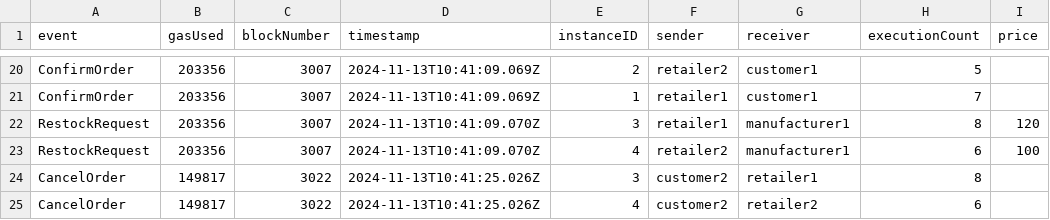
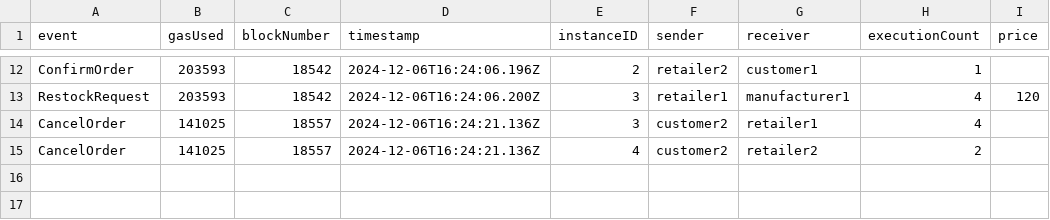
Before and after one commit to Hassan42/transparent-ordering, a CSV file: data/discoLog.csv, drawn as a sheet; only a part is shown, gaps mark what is left out; the diff covers the shown part only.

Commit message:
capture all orderers

```diff
--- a/data/discoLog.csv
+++ b/data/discoLog.csv
@@ -20,6 +12,4 @@ event,gasUsed,blockNumber,timestamp,instanceID,sender,receiver,executionCount,pr
-"ConfirmOrder","203356","3007","2024-11-13T10:41:09.069Z","2","retailer2","customer1",5,""
-"ConfirmOrder","203356","3007","2024-11-13T10:41:09.069Z","1","retailer1","customer1",7,""
-"RestockRequest","203356","3007","2024-11-13T10:41:09.070Z","3","retailer1","manufacturer1",8,"120"
-"RestockRequest","203356","3007","2024-11-13T10:41:09.070Z","4","retailer2","manufacturer1",6,"100"
-"CancelOrder","149817","3022","2024-11-13T10:41:25.026Z","3","customer2","retailer1",8,""
-"CancelOrder","149817","3022","2024-11-13T10:41:25.026Z","4","customer2","retailer2",6,""
+"ConfirmOrder","203593","18542","2024-12-06T16:24:06.196Z","2","retailer2","customer1",1,""
+"RestockRequest","203593","18542","2024-12-06T16:24:06.200Z","3","retailer1","manufacturer1",4,"120"
+"CancelOrder","141025","18557","2024-12-06T16:24:21.136Z","3","customer2","retailer1",4,""
+"CancelOrder","141025","18557","2024-12-06T16:24:21.136Z","4","customer2","retailer2",2,""
```
Also changed, not shown: 8 removed rows and 40 edited cells elsewhere in this file, 8 other files.
